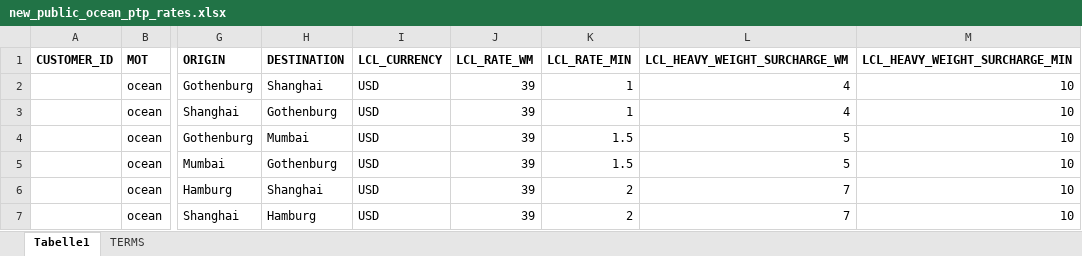
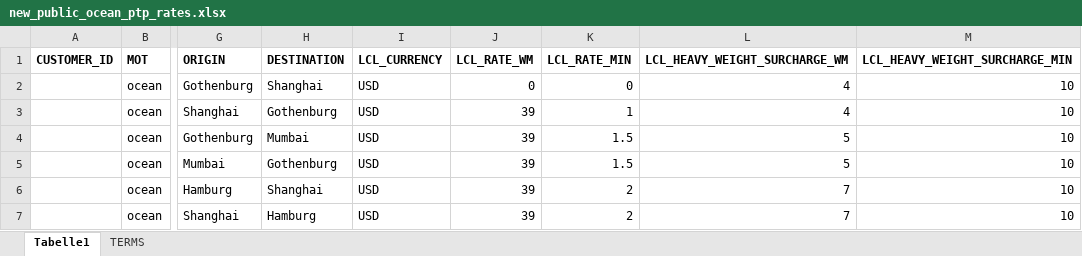
Before and after one commit to romikoops/polaris_clone, an Excel workbook: db/dummydata/new_public_ocean_ptp_rates.xlsx, sheet Tabelle1, drawn as a sheet; only a part is shown, gaps mark what is left out; values as stored, in another font and other column widths than the file's, no borders; charts and pictures not drawn; the diff names each change by its address in the sheet, - before the commit and + after, or states it on an @@ line.

Commit message:
demo seed fixed
Former-commit-id: 347f5b995bd3345a3e4985edab200c35e45ecaac

```diff
--- a/db/dummydata/new_public_ocean_ptp_rates.xlsx (sheet Tabelle1)
+++ b/db/dummydata/new_public_ocean_ptp_rates.xlsx (sheet Tabelle1)
-J2 (LCL_RATE_WM): 39
+J2 (LCL_RATE_WM): 0
-K2 (LCL_RATE_MIN): 1
+K2 (LCL_RATE_MIN): 0
```
